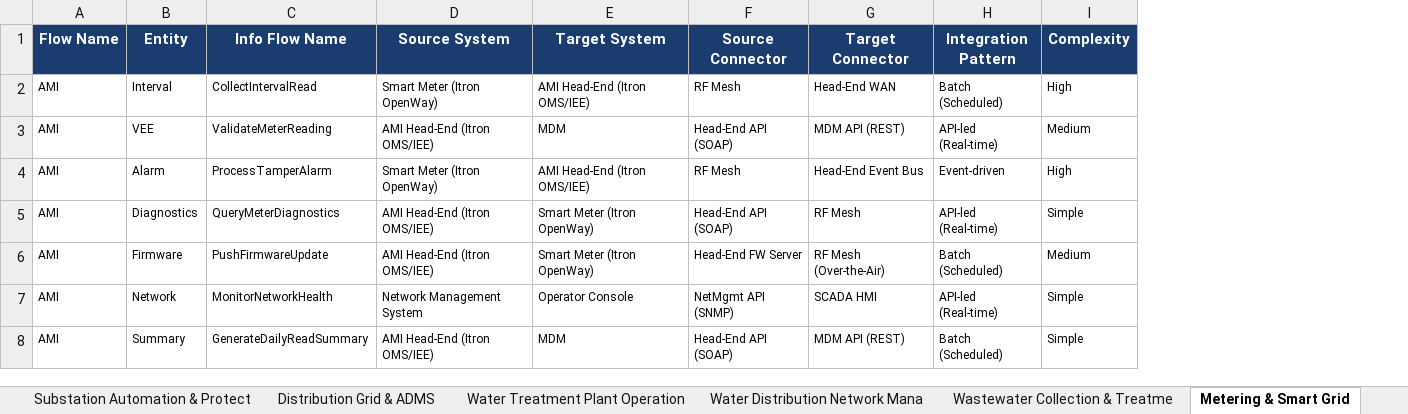
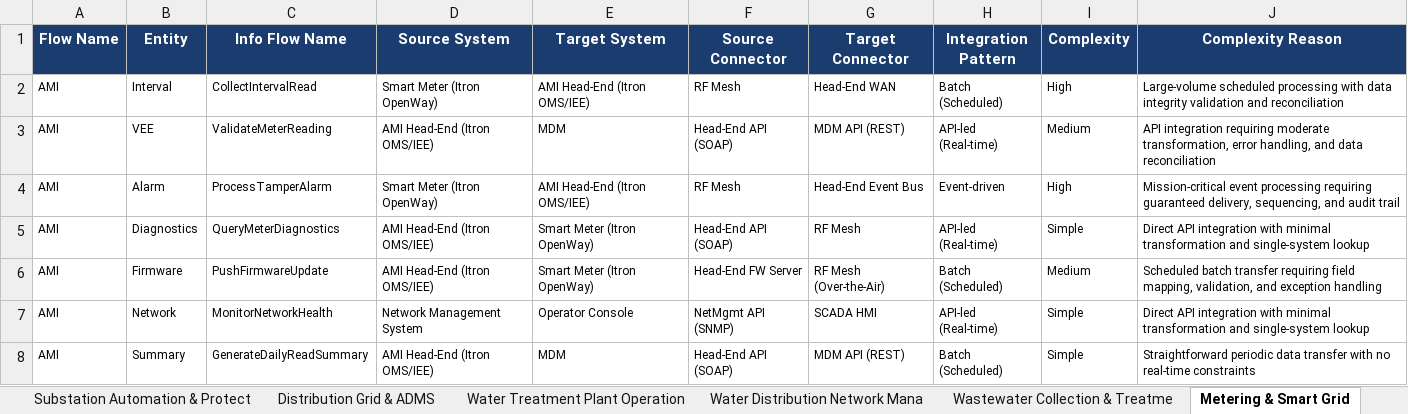
Before and after one commit to Sherayu/IntegrationSolutionPacks, an Excel workbook: Utilities/Catalogue/integration-details.xlsx, sheet Metering & Smart Grid, drawn as a sheet; values as stored, in another font and other column widths than the file's, no borders; the diff names each change by its address in the sheet, - before the commit and + after, or states it on an @@ line.

Commit message:
feat(utilities): add Complexity Reason column to integration tables
- New 10th column derived from Complexity + Pattern mapping
- REASON_MAP in build_readme.py covers all 12 (complexity x pattern) combos
- XLSX catalogue regenerated with column J (40pt width)
- PDF regenerated (200 pages, 61/61 mermaid OK)

```diff
--- a/Utilities/Catalogue/integration-details.xlsx (sheet Metering & Smart Grid)
+++ b/Utilities/Catalogue/integration-details.xlsx (sheet Metering & Smart Grid)
+column J (Complexity Reason), rows 2-8: Large-volume scheduled processing with data integrity validation and reconciliation | API integration requiring moderate transformation, error handling, and data reconciliation | Mission-critical event processing requiring guaranteed delivery, sequencing, and audit trail | Direct API integration with minimal transformation and single-system lookup | Scheduled batch transfer requiring field mapping, validation, and exception handling | Direct API integration with minimal transformation and single-system lookup | Straightforward periodic data transfer with no real-time constraints
```
Also changed, not shown: sheet Enterprise Resource Planning, sheet Substation Automation & Protect, sheet Cybersecurity & Compliance, sheet Water Distribution Network Mana, sheet Customer Engagement & Demand Re, sheet Billing, CIS & Revenue Manageme, 9 more sheets, 4 other files.
